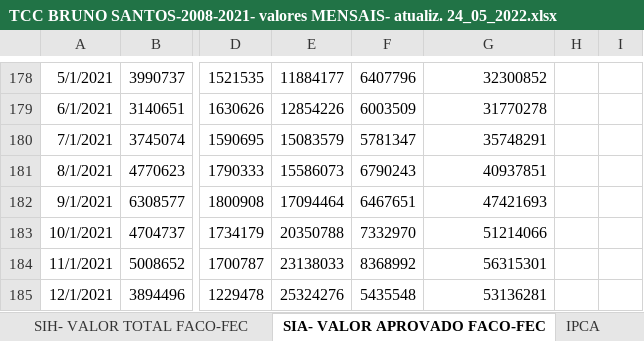
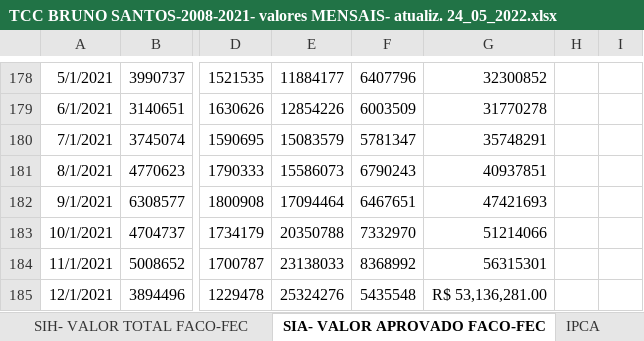
Before and after one commit to btebaldi/DiegoTrabalho, an Excel workbook: TCC BRUNO SANTOS-2008-2021- valores MENSAIS- atualiz. 24_05_2022.xlsx, sheet SIA- VALOR APROVADO FACO-FEC, drawn as a sheet; only a part is shown, gaps mark what is left out; values as stored, in another font and other column widths than the file's, no borders; the diff covers the shown part only; the diff names each change by its address in the sheet, - before the commit and + after, or states it on an @@ line.

```diff
--- a/TCC BRUNO SANTOS-2008-2021- valores MENSAIS- atualiz. 24_05_2022.xlsx (sheet SIA- VALOR APROVADO FACO-FEC)
+++ b/TCC BRUNO SANTOS-2008-2021- valores MENSAIS- atualiz. 24_05_2022.xlsx (sheet SIA- VALOR APROVADO FACO-FEC)
-G185: 53136281
+G185: R$ 53,136,281.00
```
Also changed, not shown: 63 edited cells elsewhere in this sheet, sheet SIH- VALOR TOTAL FACO-FEC, 6 other files.
